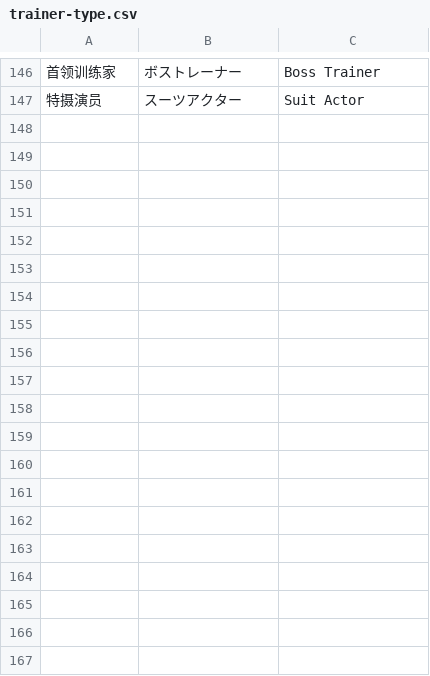
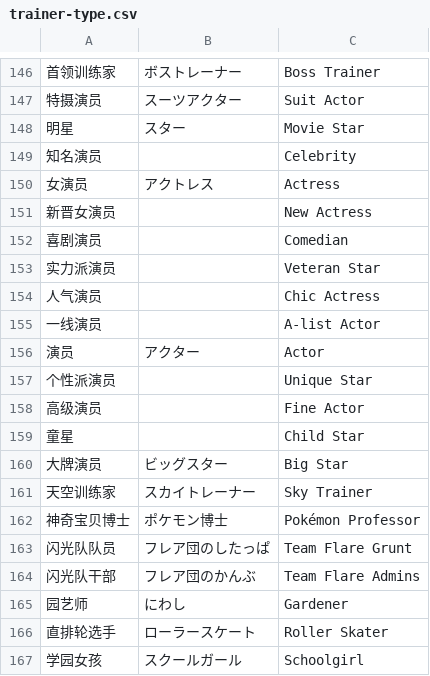
Before and after one commit to mudkipme/klinklang, a CSV file: database/texts/trainer-type.csv, drawn as a sheet; only a part is shown, gaps mark what is left out; the diff covers the shown part only; the diff names each change by its address in the sheet, - before the commit and + after, or states it on an @@ line.

Commit message:
Update Trainer type.

```diff
--- a/database/texts/trainer-type.csv
+++ b/database/texts/trainer-type.csv
+row 148: 明星 | スター | Movie Star
+row 149: 知名演员 |  | Celebrity
+row 150: 女演员 | アクトレス | Actress
+row 151: 新晋女演员 |  | New Actress
+row 152: 喜剧演员 |  | Comedian
+row 153: 实力派演员 |  | Veteran Star
+row 154: 人气演员 |  | Chic Actress
+row 155: 一线演员 |  | A-list Actor
+row 156: 演员 | アクター | Actor
+row 157: 个性派演员 |  | Unique Star
+row 158: 高级演员 |  | Fine Actor
+row 159: 童星 |  | Child Star
+row 160: 大牌演员 | ビッグスター | Big Star
+row 161: 天空训练家 | スカイトレーナー | Sky Trainer
+row 162: 神奇宝贝博士 | ポケモン博士 | Pokémon Professor
+row 163: 闪光队队员 | フレア団のしたっぱ | Team Flare Grunt
+row 164: 闪光队干部 | フレア団のかんぶ | Team Flare Admins
+row 165: 园艺师 | にわし | Gardener
+row 166: 直排轮选手 | ローラースケート | Roller Skater
+row 167: 学园女孩 | スクールガール | Schoolgirl
```
Also changed, not shown: 38 added rows and 3 edited cells elsewhere in this file.
